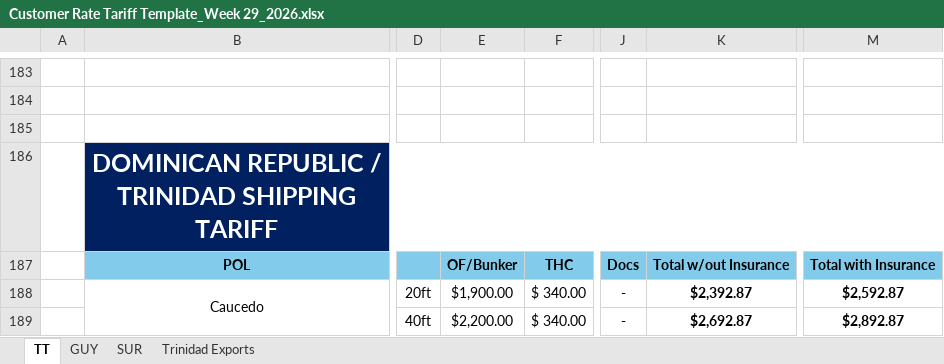
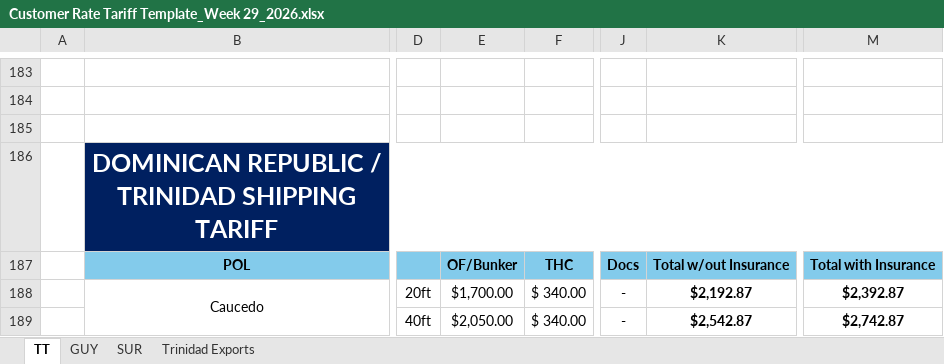
Before and after one commit to CubbyCargo/FCl-rates, an Excel workbook: Customer Rate Tariff Template_Week 29_2026.xlsx, sheet TT, drawn as a sheet; only a part is shown, gaps mark what is left out; values as stored, in another font and other column widths than the file's, no borders; charts and pictures not drawn; 1 other sheet too large or unreadable and not compared; the diff names each change by its address in the sheet, - before the commit and + after, or states it on an @@ line.

Commit message:
Add files via upload

```diff
--- a/Customer Rate Tariff Template_Week 29_2026.xlsx (sheet TT)
+++ b/Customer Rate Tariff Template_Week 29_2026.xlsx (sheet TT)
-E188: $1,900.00
+E188: $1,700.00
-K188: $2,392.87
+K188: $2,192.87
-M188: $2,592.87
+M188: $2,392.87
-E189: $2,200.00
+E189: $2,050.00
-K189: $2,692.87
+K189: $2,542.87
-M189: $2,892.87
+M189: $2,742.87
```
Also changed, not shown: sheet SUR, hidden cells, charts or pictures.
